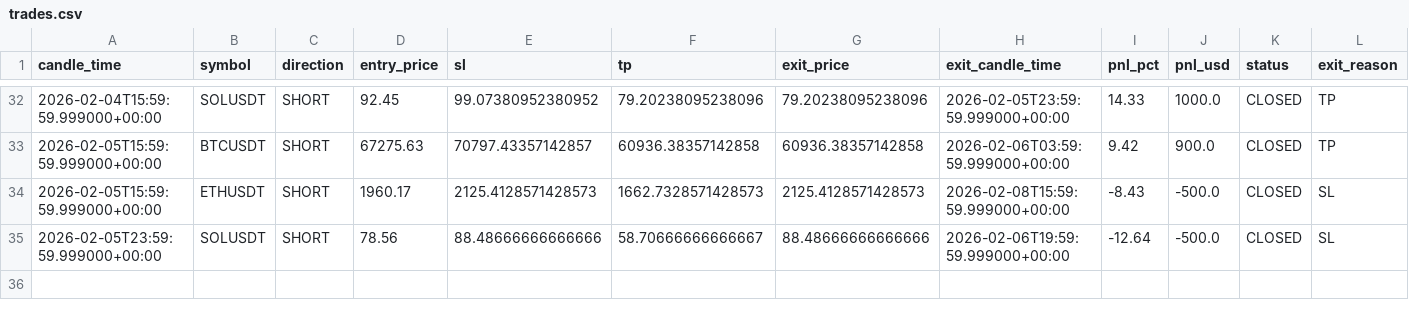
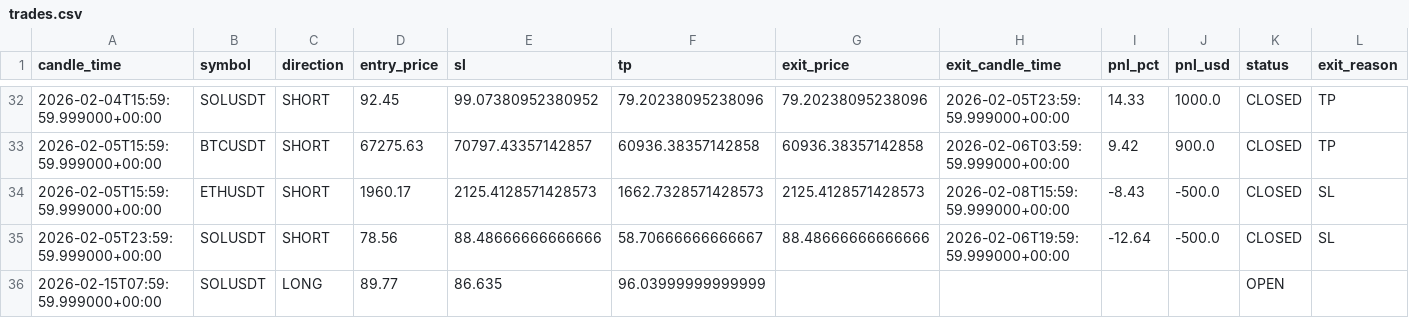
Before and after one commit to kushgbisen/cron-trader, a CSV file: logs/h4_breakout_ensemble/trades.csv, drawn as a sheet; only a part is shown, gaps mark what is left out.

```diff
--- a/logs/h4_breakout_ensemble/trades.csv
+++ b/logs/h4_breakout_ensemble/trades.csv
@@ -35 +35,2 @@ candle_time,symbol,direction,entry_price,sl,tp,exit_price,exit_candle_time,pnl_p
 2026-02-05T23:59:59.999000+00:00,SOLUSDT,SHORT,78.56,88.48666666666666,58.70666666666667,88.48666666666666,2026-02-06T19:59:59.999000+00:00,-12.64,-500.0,CLOSED,SL
+2026-02-15T07:59:59.999000+00:00,SOLUSDT,LONG,89.77,86.635,96.03999999999999,,,,,OPEN,
```
Also changed, not shown: logs/regime_rsi/trades.csv, logs/weekly_breakout/trades.csv, 9 other files.
